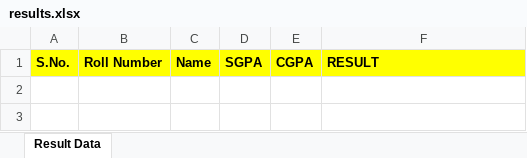
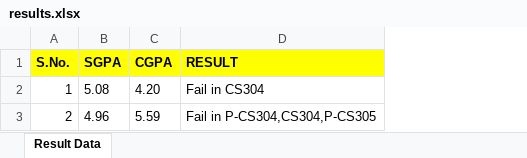
Before and after one commit to Akshatthakur22/RESULT, an Excel workbook: output/results.xlsx, sheet Result Data, drawn as a sheet; values as stored, in another font and other column widths than the file's, no borders; removed rows and columns are numbered as before the commit, all else as after; the diff names each change by its address in the sheet, - before the commit and + after, or states it on an @@ line.

```diff
--- a/output/results.xlsx (sheet Result Data)
+++ b/output/results.xlsx (sheet Result Data)
-column B (Roll Number), empty
-column C (Name), empty
+row 2: 1 | 5.08 | 4.20 | Fail in CS304
+row 3: 2 | 4.96 | 5.59 | Fail in P-CS304,CS304,P-CS305
```
Also changed, not shown: 3 other files.
